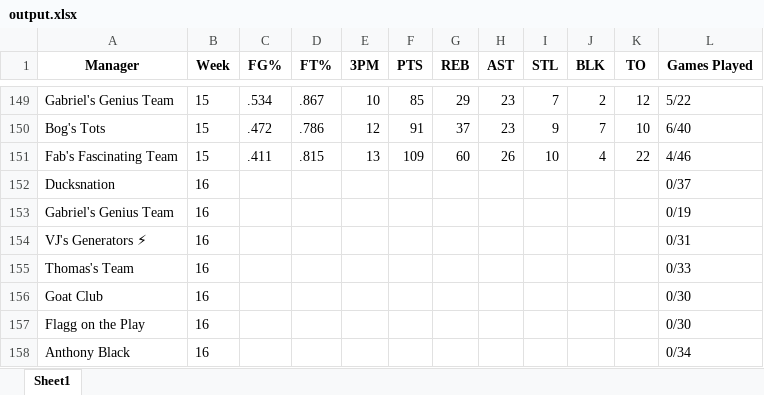
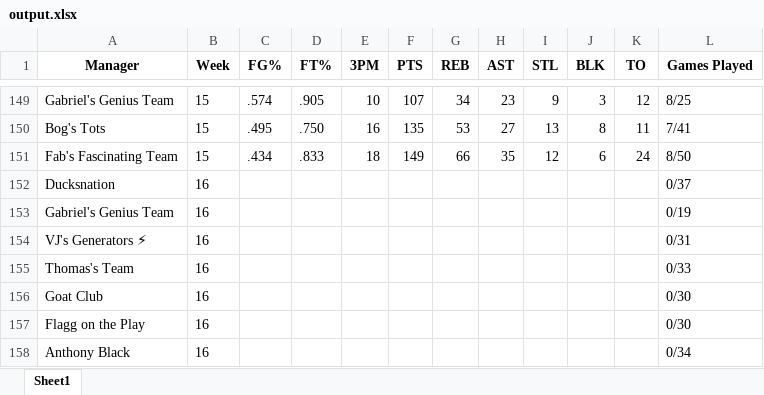
Before and after one commit to jyoun110/FantasyComp, an Excel workbook: output.xlsx, sheet Sheet1, drawn as a sheet; only a part is shown, gaps mark what is left out; values as stored, in another font and other column widths than the file's, no borders; removed rows and columns are numbered as before the commit, all else as after; the diff covers the shown part only; the diff names each change by its address in the sheet, - before the commit and + after, or states it on an @@ line.

```diff
--- a/output.xlsx (sheet Sheet1)
+++ b/output.xlsx (sheet Sheet1)
-C149 (FG%): .534
+C149 (FG%): .574
-D149 (FT%): .867
+D149 (FT%): .905
-F149 (PTS): 85
+F149 (PTS): 107
-G149 (REB): 29
+G149 (REB): 34
-I149 (STL): 7
+I149 (STL): 9
-J149 (BLK): 2
+J149 (BLK): 3
-L149 (Games Played): 5/22
+L149 (Games Played): 8/25
-row 150: Bog's Tots | 15 | .472 | .786 | 12 | 91 | 37 | 23 | 9 | 7 | 10 | 6/40
-row 151: Fab's Fascinating Team | 15 | .411 | .815 | 13 | 109 | 60 | 26 | 10 | 4 | 22 | 4/46
+row 150: Bog's Tots | 15 | .495 | .750 | 16 | 135 | 53 | 27 | 13 | 8 | 11 | 7/41
+row 151: Fab's Fascinating Team | 15 | .434 | .833 | 18 | 149 | 66 | 35 | 12 | 6 | 24 | 8/50
```
Also changed, not shown: 4 added rows, 4 removed rows and 19 edited cells elsewhere in this sheet.
